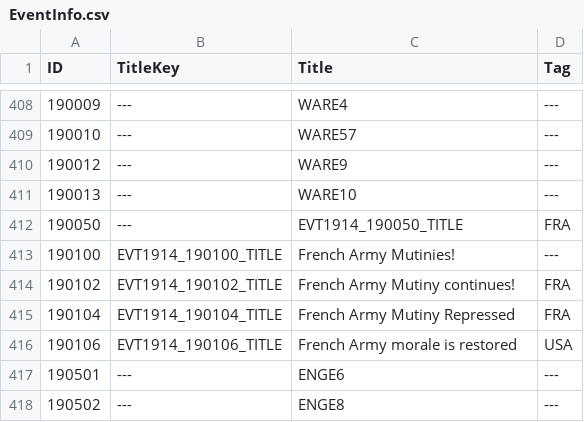
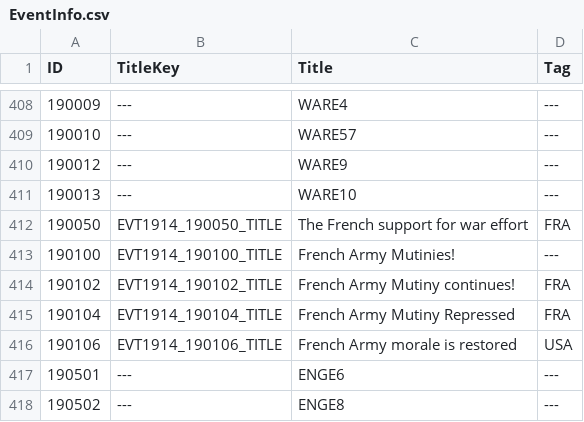
Before and after one commit to dthird3/ww1tfh, a CSV file: zzz_tools/Audax.Validator/Data/EventInfo.csv, drawn as a sheet; only a part is shown, gaps mark what is left out.

```diff
--- a/zzz_tools/Audax.Validator/Data/EventInfo.csv
+++ b/zzz_tools/Audax.Validator/Data/EventInfo.csv
@@ -411,3 +411,3 @@ ID;TitleKey;Title;Tag
 190013;---;WARE10;---
-190050;---;EVT1914_190050_TITLE;FRA
+190050;EVT1914_190050_TITLE;The French support for war effort;FRA
 190100;EVT1914_190100_TITLE;French Army Mutinies!;---
```
Also changed, not shown: 4 other files.
